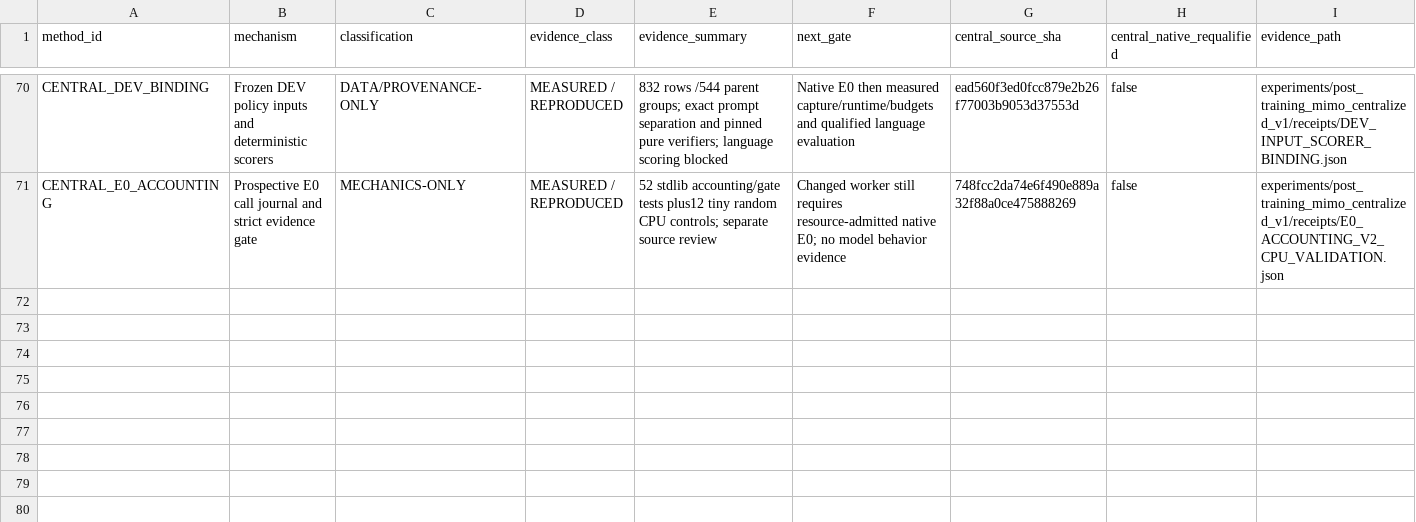
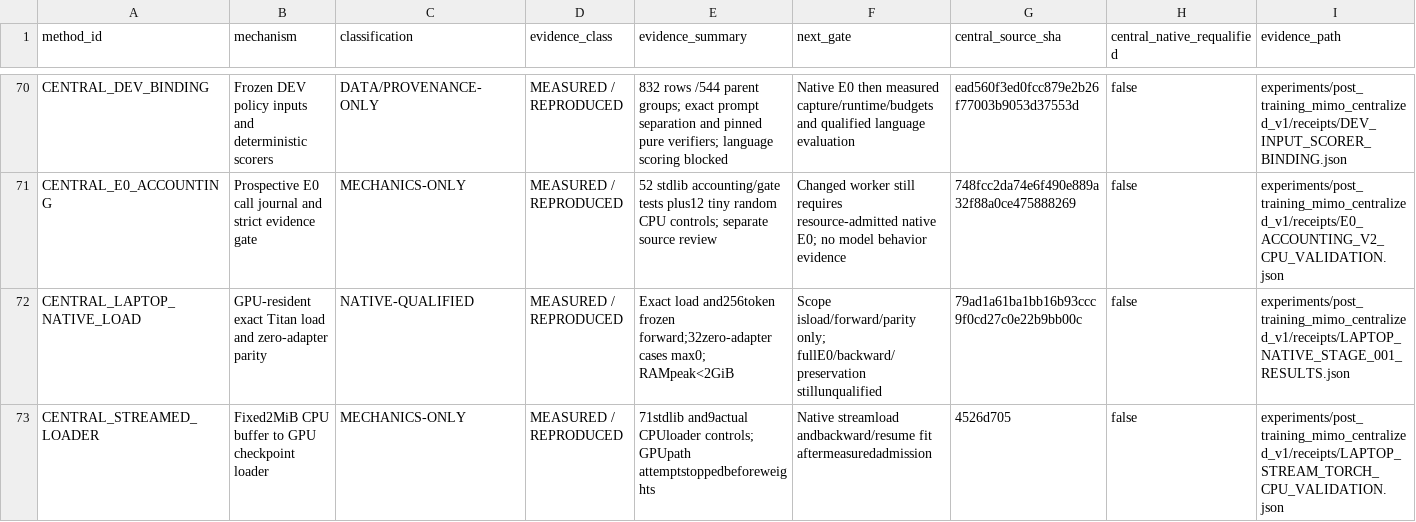
Before and after one commit to LUNCY579/Compact-LLM, a CSV file: experiments/post_training_mimo_centralized_v1/METHOD_STATUS_MATRIX.csv, drawn as a sheet; only a part is shown, gaps mark what is left out; rows hold the shown columns only; the diff names each change by its address in the sheet, - before the commit and + after, or states it on an @@ line.

Commit message:
docs(mimo): deliver laptop route and standalone trial

```diff
--- a/experiments/post_training_mimo_centralized_v1/METHOD_STATUS_MATRIX.csv
+++ b/experiments/post_training_mimo_centralized_v1/METHOD_STATUS_MATRIX.csv
+row 72: CENTRAL_LAPTOP_NATIVE_LOAD | GPU-resident exact Titan load and zero-adapter parity | NATIVE-QUALIFIED | MEASURED / REPRODUCED | Exact load and256token frozen forward;32zero-adapter cases max0; RAMpeak<2GiB | Scope isload/forward/parity only; fullE0/backward/preservation stillunqualified | 79ad1a61ba1bb16b93ccc9f0cd27c0e22b9bb00c | false | experiments/post_training_mimo_centralized_v1/receipts/LAPTOP_NATIVE_STAGE_001_RESULTS.json
+row 73: CENTRAL_STREAMED_LOADER | Fixed2MiB CPU buffer to GPU checkpoint loader | MECHANICS-ONLY | MEASURED / REPRODUCED | 71stdlib and9actual CPUloader controls; GPUpath attemptstoppedbeforeweights | Native streamload andbackward/resume fit aftermeasuredadmission | 4526d705 | false | experiments/post_training_mimo_centralized_v1/receipts/LAPTOP_STREAM_TORCH_CPU_VALIDATION.json
```
Also changed, not shown: experiments/post_training_mimo_centralized_v1/CHECKPOINT_LINEAGE.csv, experiments/post_training_mimo_centralized_v1/RESOURCE_LEDGER.csv, 32 other files.
